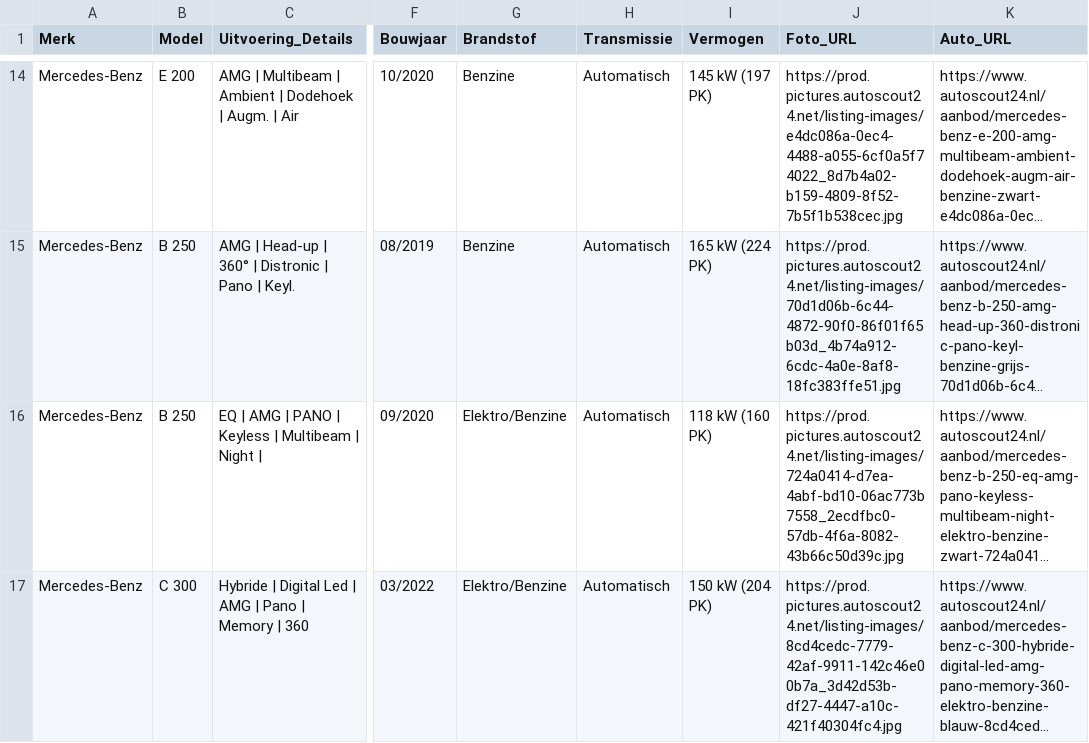
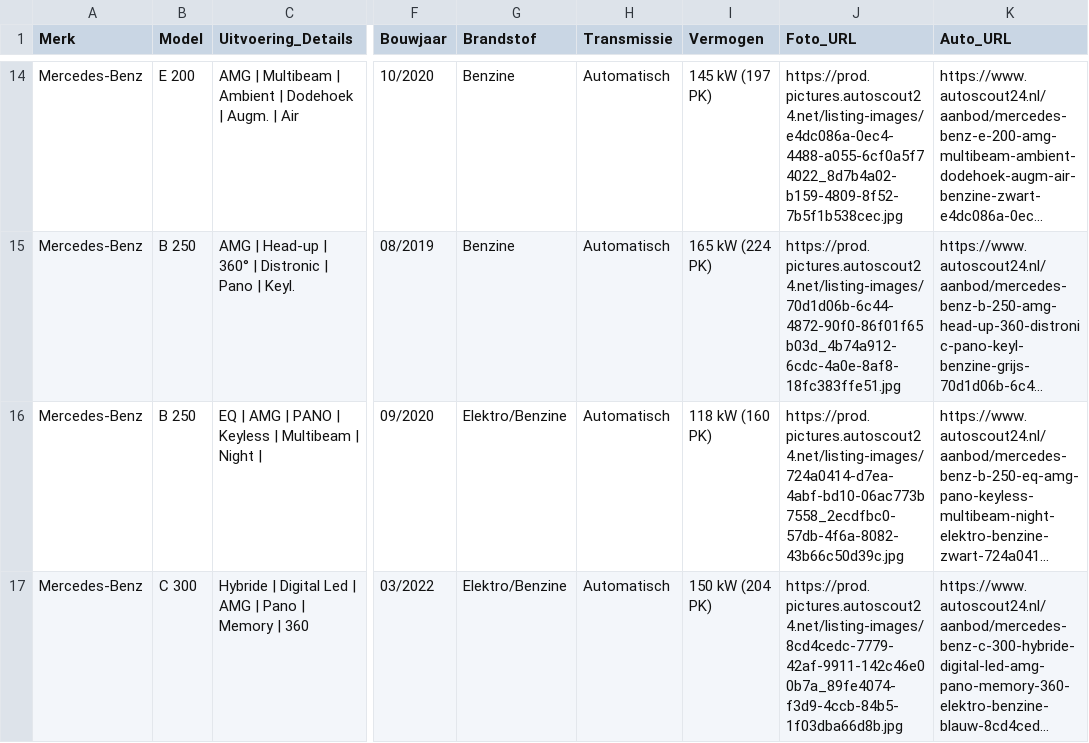
Before and after one commit to Autobedrijf/test2, a CSV file: auto_gegevens.csv, drawn as a sheet; only a part is shown, gaps mark what is left out; long unchanged cells end in …; the diff names each change by its address in the sheet, - before the commit and + after, or states it on an @@ line.

Commit message:
Update auto_gegevens.csv via AutoScout24 scraper

```diff
--- a/auto_gegevens.csv
+++ b/auto_gegevens.csv
-J17 (Foto_URL): https://prod.pictures.autoscout24.net/listing-images/8cd4cedc-7779-42af-9911-142c46e00b7a_3d42d53b-df27-4447-a10c-421f40304fc4.jpg
+J17 (Foto_URL): https://prod.pictures.autoscout24.net/listing-images/8cd4cedc-7779-42af-9911-142c46e00b7a_89fe4074-f3d9-4ccb-84b5-1f03dba66d8b.jpg
```
